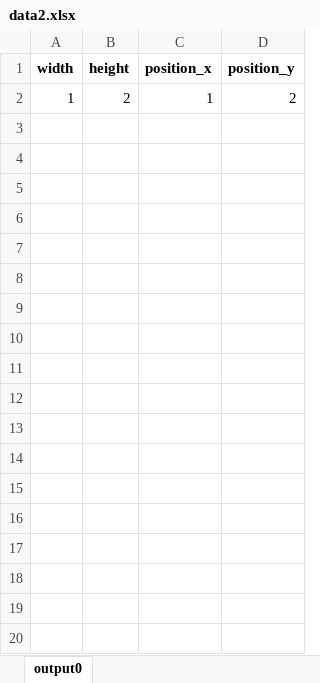
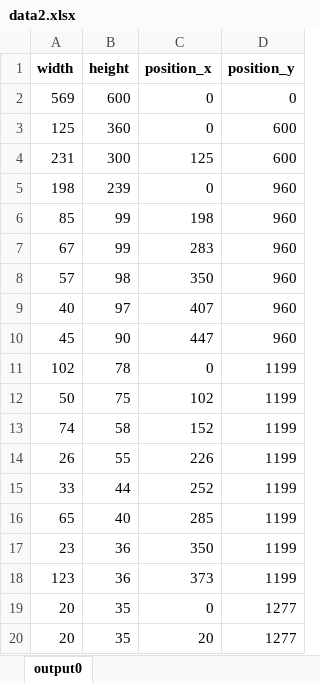
Before and after one commit to kayadelirium/package_algorithms, an Excel workbook: data2.xlsx, sheet output0, drawn as a sheet; only a part is shown; values as stored, in another font and other column widths than the file's, no borders; removed rows and columns are numbered as before the commit, all else as after; the diff covers the shown part only; the diff names each change by its address in the sheet, - before the commit and + after, or states it on an @@ line.

```diff
--- a/data2.xlsx (sheet output0)
+++ b/data2.xlsx (sheet output0)
-row 2: 1 | 2 | 1 | 2
+row 2: 569 | 600 | 0 | 0
+row 3: 125 | 360 | 0 | 600
+row 4: 231 | 300 | 125 | 600
+row 5: 198 | 239 | 0 | 960
+row 6: 85 | 99 | 198 | 960
+row 7: 67 | 99 | 283 | 960
+row 8: 57 | 98 | 350 | 960
+row 9: 40 | 97 | 407 | 960
+row 10: 45 | 90 | 447 | 960
+row 11: 102 | 78 | 0 | 1199
+row 12: 50 | 75 | 102 | 1199
+row 13: 74 | 58 | 152 | 1199
+row 14: 26 | 55 | 226 | 1199
+row 15: 33 | 44 | 252 | 1199
+row 16: 65 | 40 | 285 | 1199
+row 17: 23 | 36 | 350 | 1199
+row 18: 123 | 36 | 373 | 1199
+row 19: 20 | 35 | 0 | 1277
+row 20: 20 | 35 | 20 | 1277
```
Also changed, not shown: 11 added rows elsewhere in this sheet, 18 other files.
